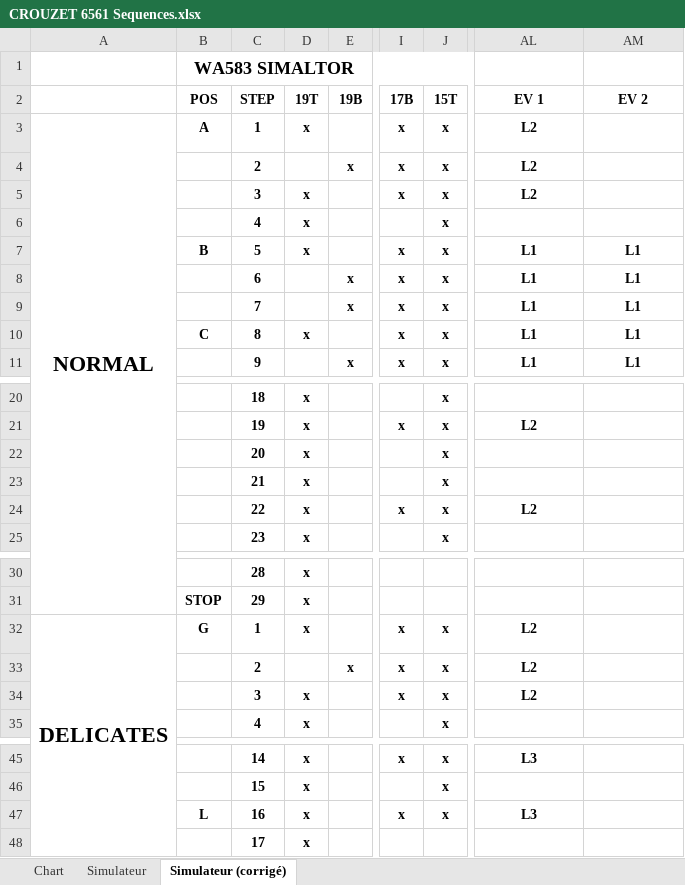
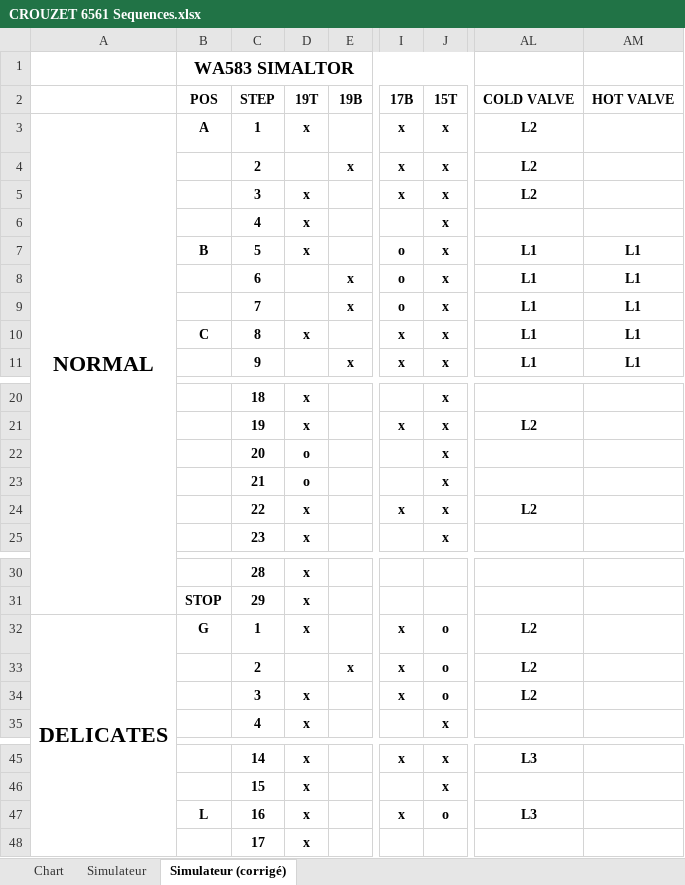
Before and after one commit to emaschas/KostasWash, an Excel workbook: Documentation/CROUZET 6561 Sequences.xlsx, sheet Simulateur (corrigé), drawn as a sheet; only a part is shown, gaps mark what is left out; values as stored, in another font and other column widths than the file's, no borders; conditional formats and table styles not drawn; the diff names each change by its address in the sheet, - before the commit and + after, or states it on an @@ line.

Commit message:
Updated documentation

```diff
--- a/Documentation/CROUZET 6561 Sequences.xlsx (sheet Simulateur (corrigé))
+++ b/Documentation/CROUZET 6561 Sequences.xlsx (sheet Simulateur (corrigé))
-AL2: EV 1
+AL2: COLD VALVE
-AM2: EV 2
+AM2: HOT VALVE
-I7:I9 (17B): x
+I7:I9 (17B): o
-D22:D23 (19T): x
+D22:D23 (19T): o
-J32:J34 (15T): x
+J32:J34 (15T): o
-J47 (15T): x
+J47 (15T): o
```
Also changed, not shown: sheet Chart, sheet Simulateur, 2 other files.
